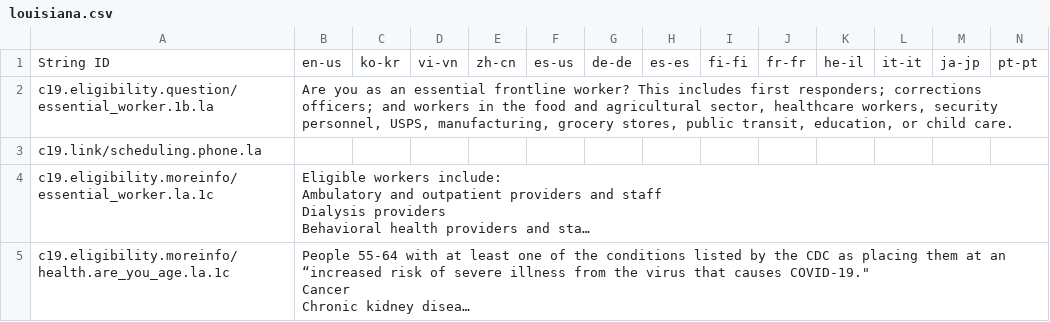
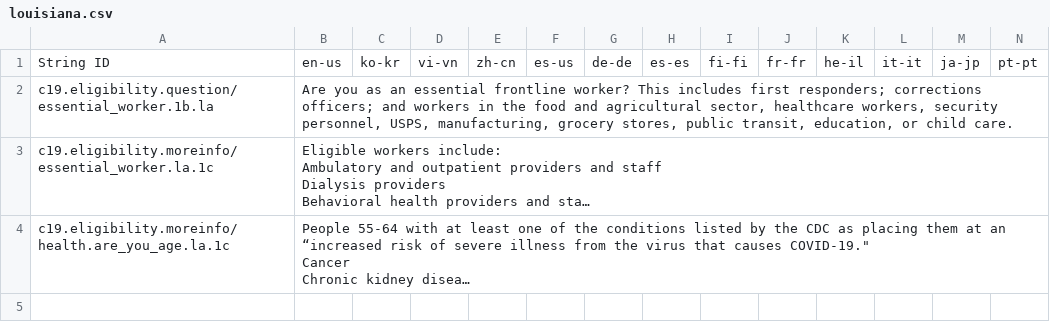
Before and after one commit to microsoft/covid-vaccine-bot, a CSV file: packages/plans/data/policies/louisiana/louisiana.csv, drawn as a sheet; only a part is shown; long unchanged cells end in …; rows hold the shown columns only; the diff names each change by its address in the sheet, - before the commit and + after, or states it on an @@ line.

```diff
--- a/packages/plans/data/policies/louisiana/louisiana.csv
+++ b/packages/plans/data/policies/louisiana/louisiana.csv
-row 3: c19.link/scheduling.phone.la
```
Also changed, not shown: 1 other file.
